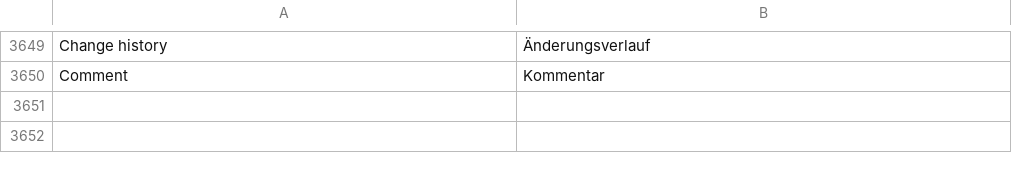
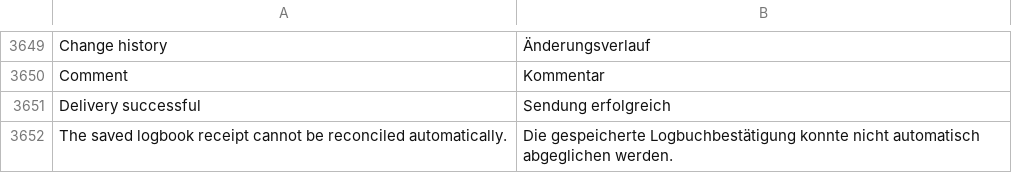
Before and after one commit to unwichtigfett/hero_integration, a CSV file: hero_integration/translations/de.csv, drawn as a sheet; only a part is shown, gaps mark what is left out; the diff names each change by its address in the sheet, - before the commit and + after, or states it on an @@ line.

Commit message:
Confirm HERO logbook line breaks and close successful Project deliveries

```diff
--- a/hero_integration/translations/de.csv
+++ b/hero_integration/translations/de.csv
+row 3651: Delivery successful | Sendung erfolgreich
+row 3652: The saved logbook receipt cannot be reconciled automatically. | Die gespeicherte Logbuchbestätigung konnte nicht automatisch abgeglichen werden.
```
Also changed, not shown: 6 other files.
